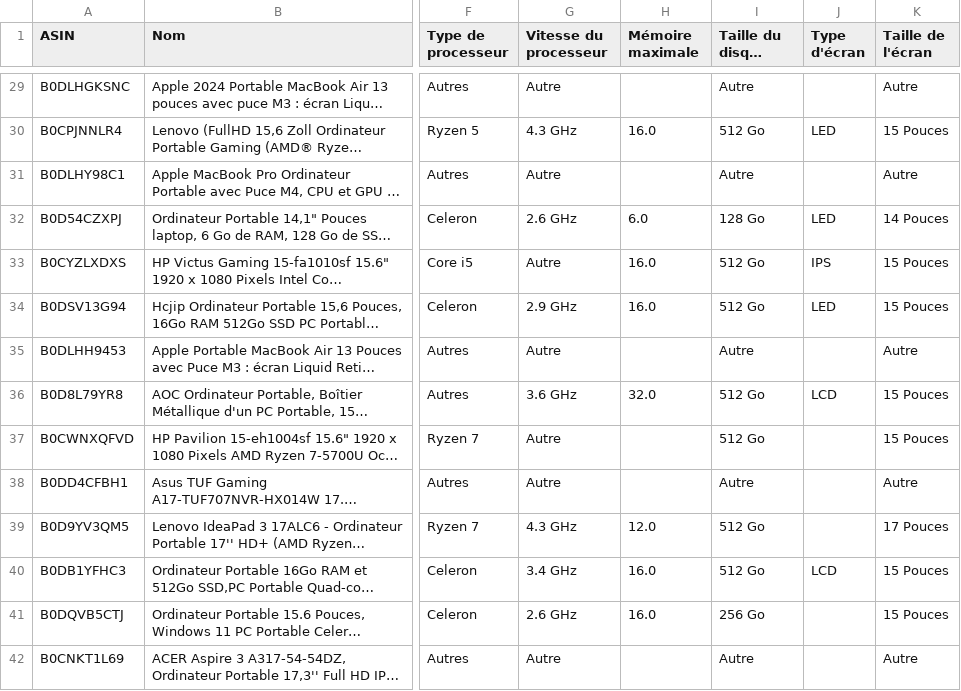
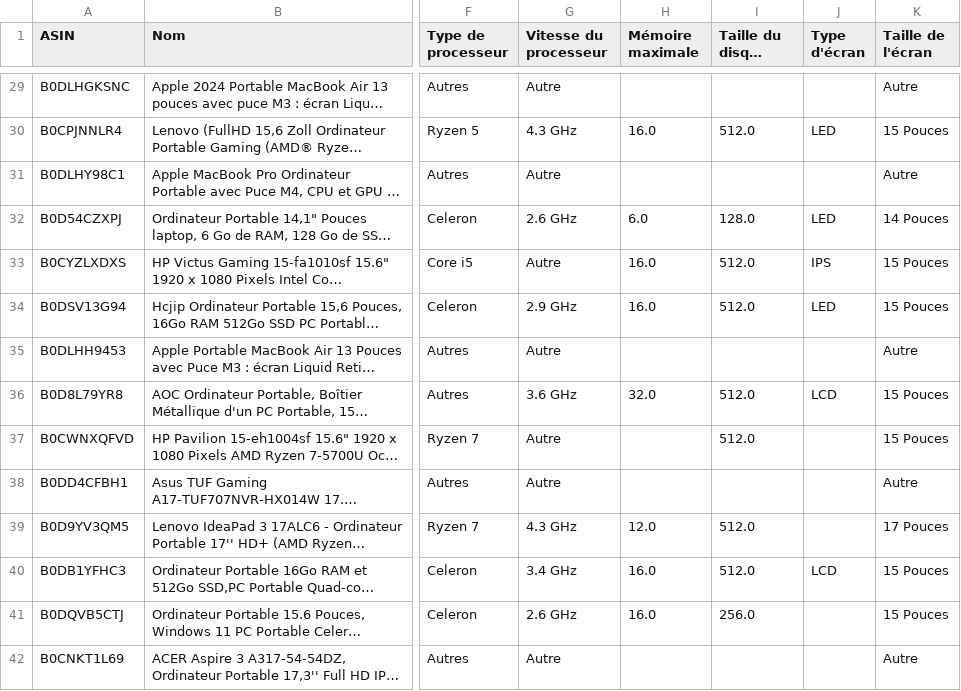
Before and after one commit to Gustaviche/ComparTech, a CSV file: DataFrame/ordinateurs.csv, drawn as a sheet; only a part is shown, gaps mark what is left out; long unchanged cells end in …; the diff covers the shown part only; the diff names each change by its address in the sheet, - before the commit and + after, or states it on an @@ line.

```diff
--- a/DataFrame/ordinateurs.csv
+++ b/DataFrame/ordinateurs.csv
-I29 (Taille du disque dur): Autre
+I29 (Taille du disque dur): (empty)
-I30 (Taille du disque dur): 512 Go
+I30 (Taille du disque dur): 512.0
-I31 (Taille du disque dur): Autre
+I31 (Taille du disque dur): (empty)
-I32 (Taille du disque dur): 128 Go
+I32 (Taille du disque dur): 128.0
-I33:I34 (Taille du disque dur): 512 Go
+I33:I34 (Taille du disque dur): 512.0
-I35 (Taille du disque dur): Autre
+I35 (Taille du disque dur): (empty)
-I36:I37 (Taille du disque dur): 512 Go
+I36:I37 (Taille du disque dur): 512.0
-I38 (Taille du disque dur): Autre
+I38 (Taille du disque dur): (empty)
-I39:I40 (Taille du disque dur): 512 Go
+I39:I40 (Taille du disque dur): 512.0
-I41 (Taille du disque dur): 256 Go
+I41 (Taille du disque dur): 256.0
-I42 (Taille du disque dur): Autre
+I42 (Taille du disque dur): (empty)
```
Also changed, not shown: 174 edited cells elsewhere in this file, 1 other file.
